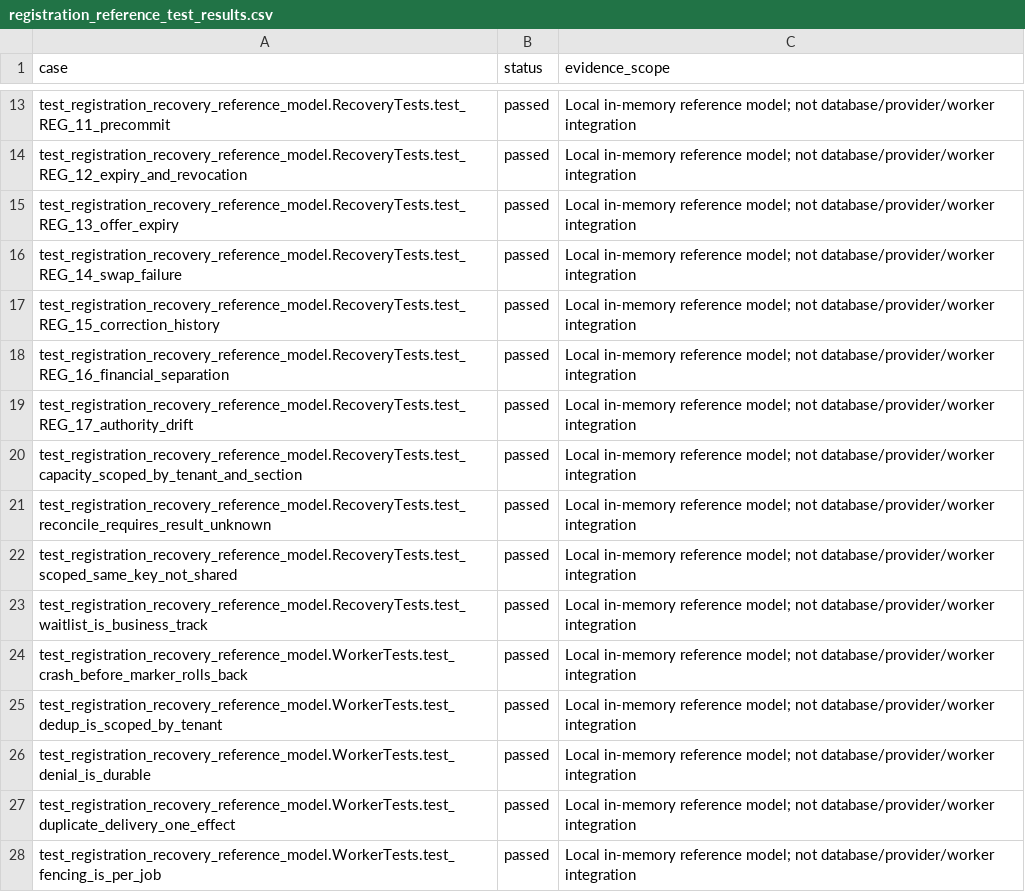
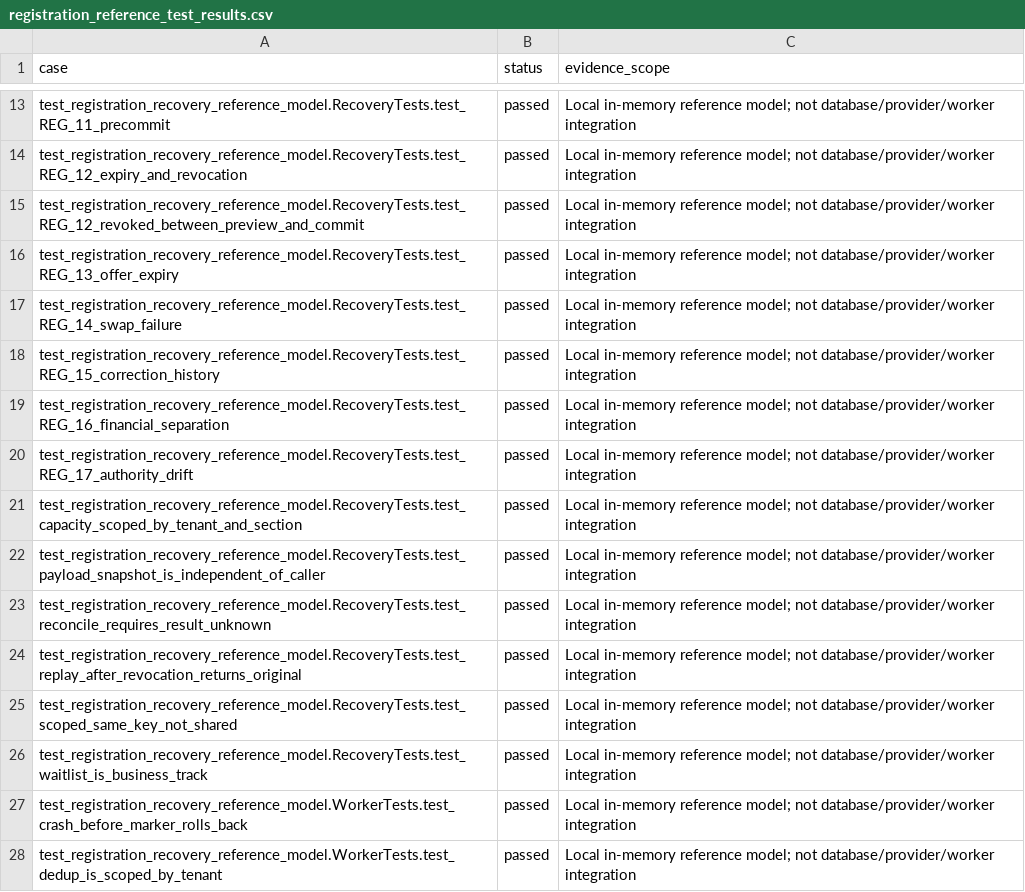
Before and after one commit to harrisonjrubin7-cmyk/semester, a CSV file: docs/architecture/workflow-engine-v2/reference-model/registration_reference_test_results.csv, drawn as a sheet; only a part is shown, gaps mark what is left out; the shorter side is filled out with more unchanged rows.

```diff
--- a/docs/architecture/workflow-engine-v2/reference-model/registration_reference_test_results.csv
+++ b/docs/architecture/workflow-engine-v2/reference-model/registration_reference_test_results.csv
@@ -14,2 +14,3 @@ test_registration_recovery_reference_model.RecoveryTests.test_REG_11_precommit,p
 test_registration_recovery_reference_model.RecoveryTests.test_REG_12_expiry_and_revocation,passed,Local in-memory reference model; not database/provider/worker integration
+test_registration_recovery_reference_model.RecoveryTests.test_REG_12_revoked_between_preview_and_commit,passed,Local in-memory reference model; not database/provider/worker integration
 test_registration_recovery_reference_model.RecoveryTests.test_REG_13_offer_expiry,passed,Local in-memory reference model; not database/provider/worker integration
@@ -20,3 +21,5 @@ test_registration_recovery_reference_model.RecoveryTests.test_REG_17_authority_d
 test_registration_recovery_reference_model.RecoveryTests.test_capacity_scoped_by_tenant_and_section,passed,Local in-memory reference model; not database/provider/worker integration
+test_registration_recovery_reference_model.RecoveryTests.test_payload_snapshot_is_independent_of_caller,passed,Local in-memory reference model; not database/provider/worker integration
 test_registration_recovery_reference_model.RecoveryTests.test_reconcile_requires_result_unknown,passed,Local in-memory reference model; not database/provider/worker integration
+test_registration_recovery_reference_model.RecoveryTests.test_replay_after_revocation_returns_original,passed,Local in-memory reference model; not database/provider/worker integration
 test_registration_recovery_reference_model.RecoveryTests.test_scoped_same_key_not_shared,passed,Local in-memory reference model; not database/provider/worker integration
```
Also changed, not shown: 3 other files.
